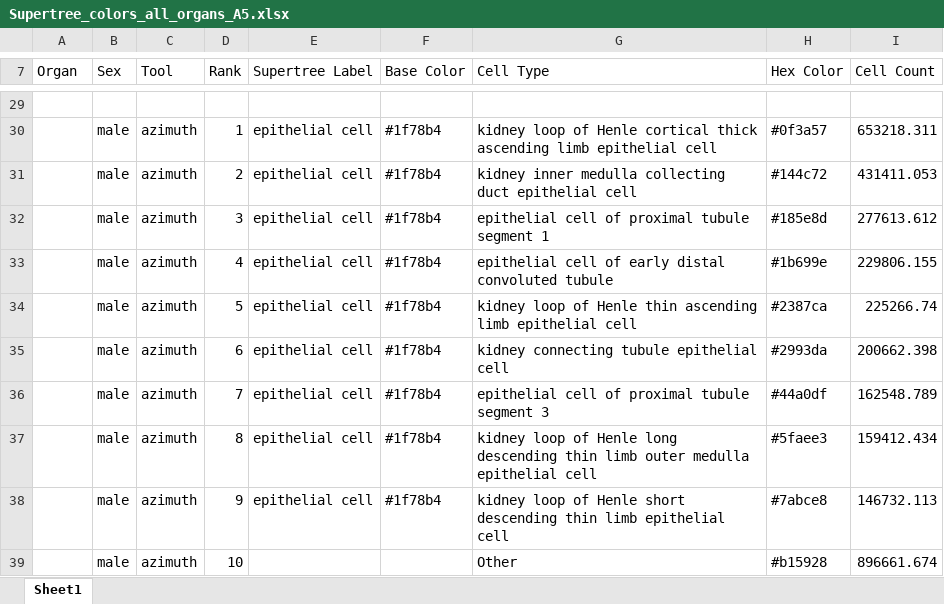
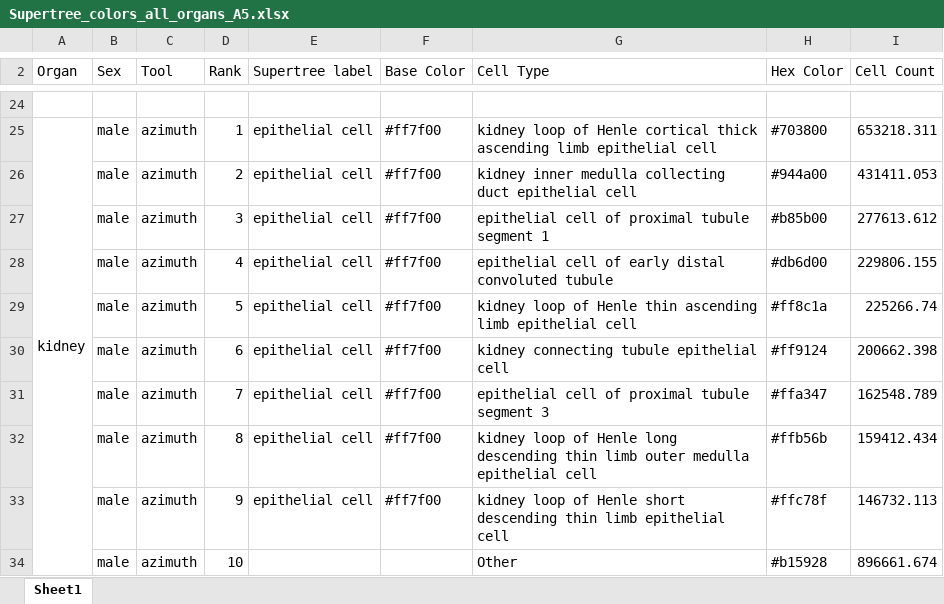
Before and after one commit to cns-iu/hra-organ-gallery-in-vr-preprocessing, an Excel workbook: preprocessing-r03-scoops/A5/outputs/Supertree_colors_all_organs_A5.xlsx, sheet Sheet1, drawn as a sheet; only a part is shown, gaps mark what is left out; values as stored, in another font and other column widths than the file's, no cell formats; addresses are those after the commit; the diff covers the shown part only; the diff names each change by its address in the sheet, - before the commit and + after, or states it on an @@ line.

Commit message:
Update color scheme for AS2 labels

```diff
--- a/preprocessing-r03-scoops/A5/outputs/Supertree_colors_all_organs_A5.xlsx (sheet Sheet1)
+++ b/preprocessing-r03-scoops/A5/outputs/Supertree_colors_all_organs_A5.xlsx (sheet Sheet1)
-E2: Supertree Label
+E2: Supertree label
-A25 (Organ): (empty)
+A25 (Organ): kidney
+A25:A34 merged
-F25:F33 (Base Color): #1f78b4
+F25:F33 (Base Color): #ff7f00
-H25 (Hex Color): #0f3a57
+H25 (Hex Color): #703800
-H26 (Hex Color): #144c72
+H26 (Hex Color): #944a00
-H27 (Hex Color): #185e8d
+H27 (Hex Color): #b85b00
-H28 (Hex Color): #1b699e
+H28 (Hex Color): #db6d00
-H29 (Hex Color): #2387ca
+H29 (Hex Color): #ff8c1a
-H30 (Hex Color): #2993da
+H30 (Hex Color): #ff9124
-H31 (Hex Color): #44a0df
+H31 (Hex Color): #ffa347
-H32 (Hex Color): #5faee3
+H32 (Hex Color): #ffb56b
-H33 (Hex Color): #7abce8
+H33 (Hex Color): #ffc78f
```
Also changed, not shown: 5 removed rows, 34 edited cells and merged cells elsewhere in this sheet, cell formats, 25 other files.
